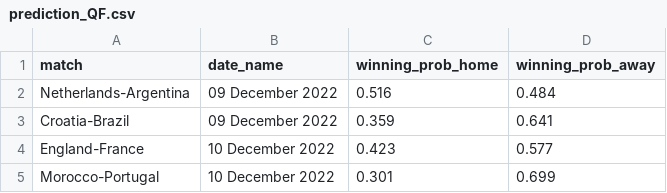
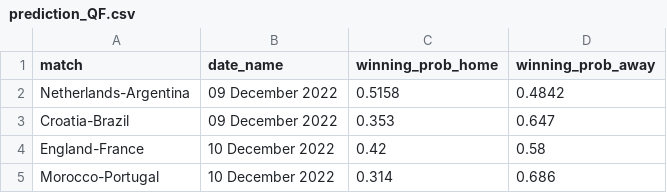
Before and after one commit to swissfootdata/national_teams, a CSV file: Output/prediction_QF.csv, drawn as a sheet.

```diff
--- a/Output/prediction_QF.csv
+++ b/Output/prediction_QF.csv
@@ -1,5 +1,5 @@
 "match","date_name","winning_prob_home","winning_prob_away"
-"Netherlands-Argentina","09 December 2022",0.516,0.484
-"Croatia-Brazil","09 December 2022",0.359,0.641
-"England-France","10 December 2022",0.423,0.577
-"Morocco-Portugal","10 December 2022",0.301,0.699
+"Netherlands-Argentina","09 December 2022",0.5158,0.4842
+"Croatia-Brazil","09 December 2022",0.353,0.647
+"England-France","10 December 2022",0.42,0.58
+"Morocco-Portugal","10 December 2022",0.314,0.686
```
Also changed, not shown: Output/prediction_R16.csv, Output/prediction_winner.csv, 7 other files.
